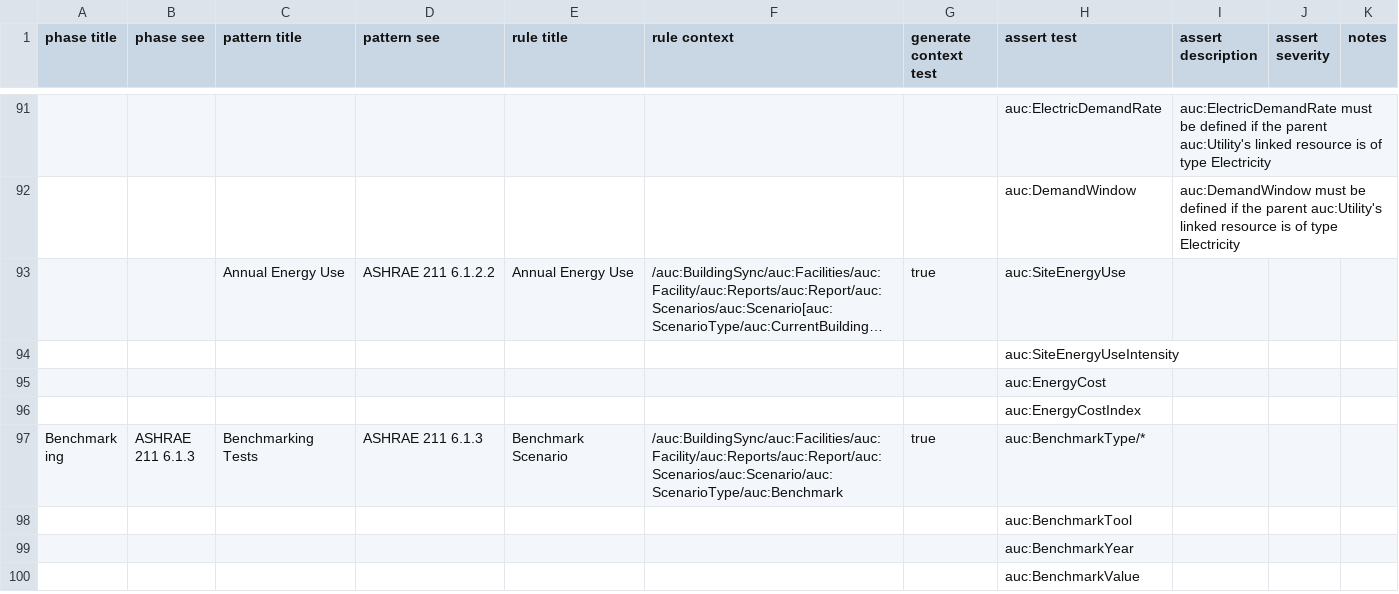
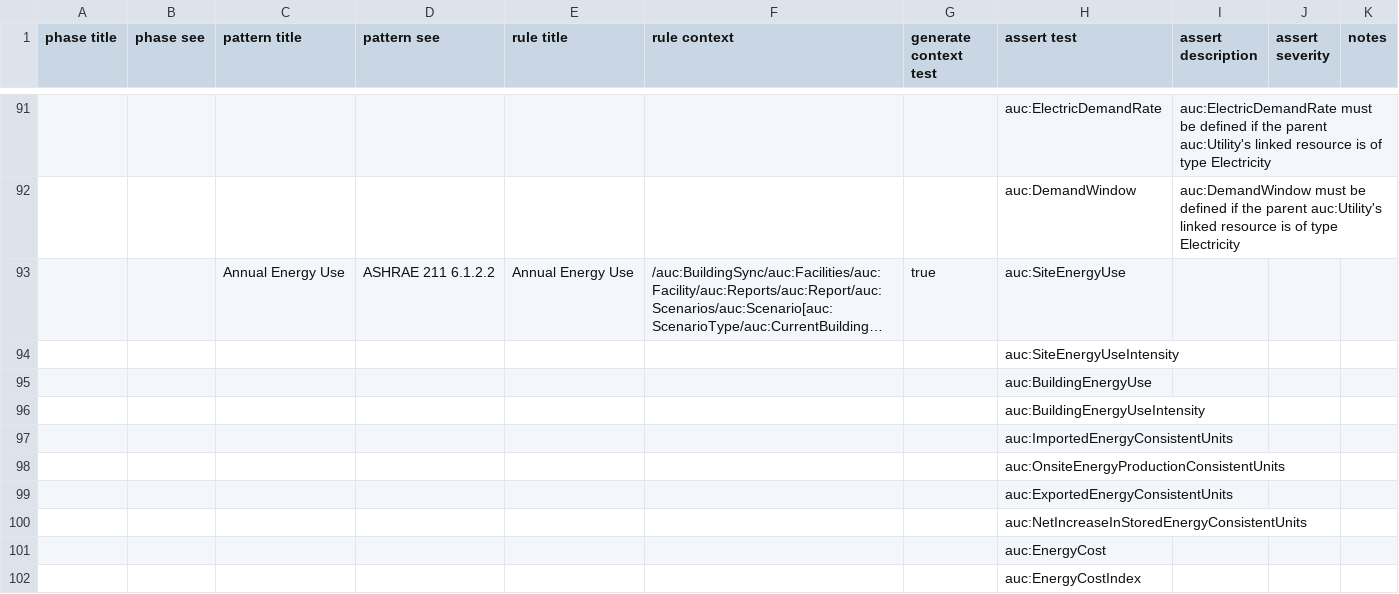
Before and after one commit to BuildingSync/TestSuite, a CSV file: schematron/v2.2.0/v2-2-0_L100_Audit.csv, drawn as a sheet; only a part is shown, gaps mark what is left out; the shorter side is filled out with more unchanged rows; long unchanged cells end in …; the diff names each change by its address in the sheet, - before the commit and + after, or states it on an @@ line.

Commit message:
refactor(schematron): require energy use elems for v2.2 L100 audit

```diff
--- a/schematron/v2.2.0/v2-2-0_L100_Audit.csv
+++ b/schematron/v2.2.0/v2-2-0_L100_Audit.csv
+row 95:  |  |  |  |  |  |  | auc:BuildingEnergyUse
+row 96:  |  |  |  |  |  |  | auc:BuildingEnergyUseIntensity
+row 97:  |  |  |  |  |  |  | auc:ImportedEnergyConsistentUnits
+row 98:  |  |  |  |  |  |  | auc:OnsiteEnergyProductionConsistentUnits
+row 99:  |  |  |  |  |  |  | auc:ExportedEnergyConsistentUnits
+row 100:  |  |  |  |  |  |  | auc:NetIncreaseInStoredEnergyConsistentUnits
```
Also changed, not shown: 2 other files.
